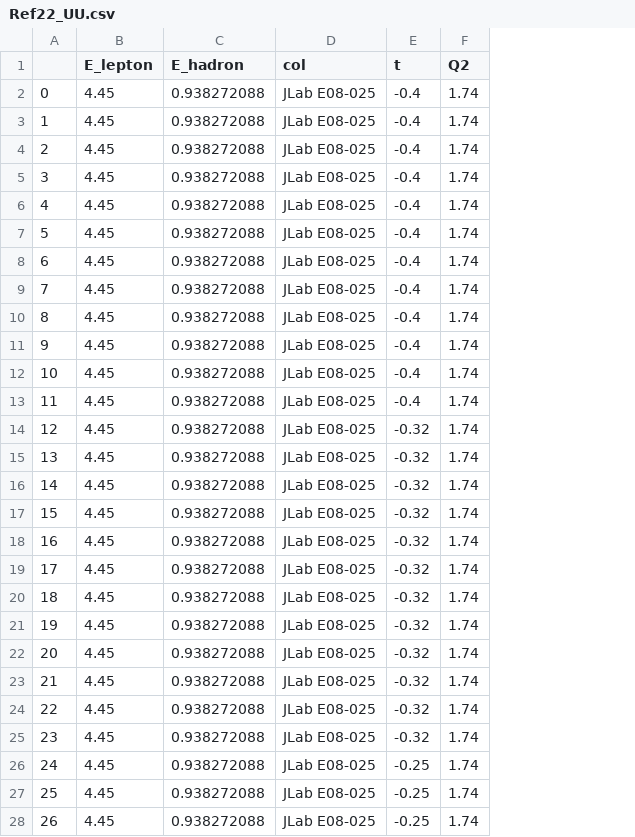
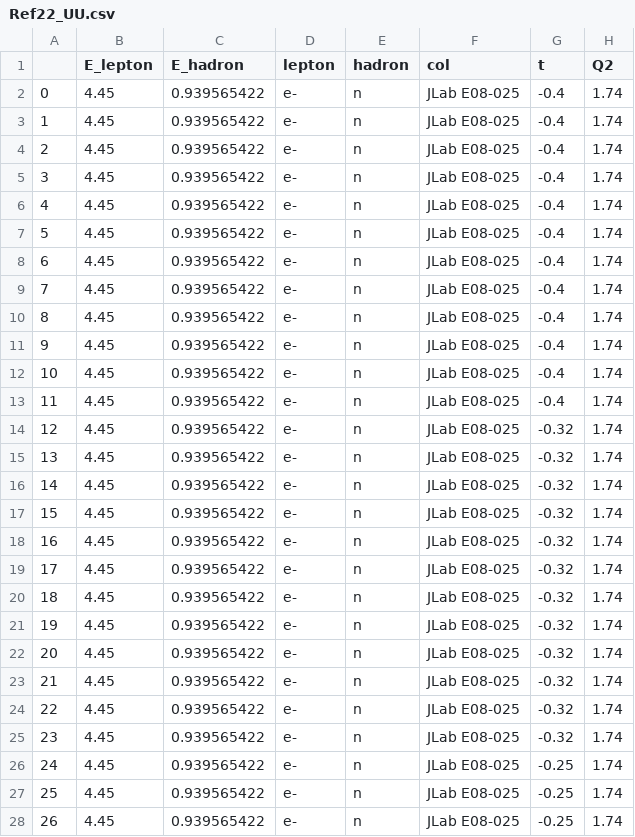
Before and after one commit to qgtcollab/QGT-database, a CSV file: Tables/Ref22_UU.csv, drawn as a sheet; only a part is shown; the diff covers the shown part only; the diff names each change by its address in the sheet, - before the commit and + after, or states it on an @@ line.

Commit message:
Add files via upload

```diff
--- a/Tables/Ref22_UU.csv
+++ b/Tables/Ref22_UU.csv
+column D (lepton), rows 2-28: all e-
+column E (hadron), rows 2-28: all n
-C2:C28 (E_hadron): 0.938272088
+C2:C28 (E_hadron): 0.939565422
```
Also changed, not shown: 69 edited cells elsewhere in this file.
